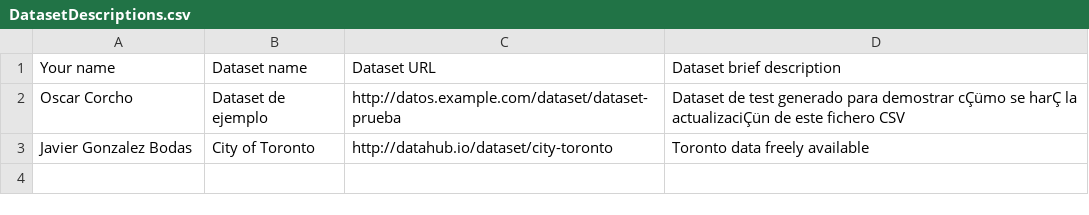
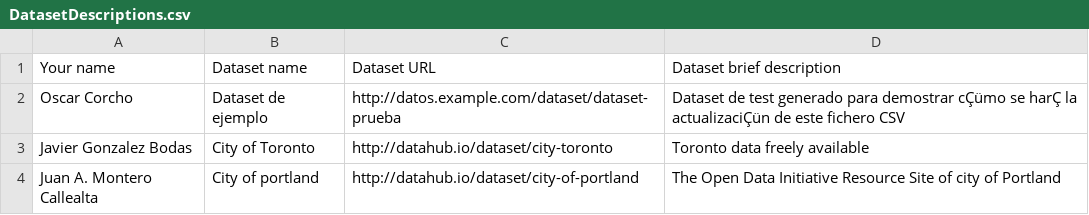
Before and after one commit to FacultadInformatica-LinkedData/Curso2015-2016, a CSV file: Assignment1/DatasetDescriptions.csv, drawn as a sheet.

Commit message:
City of Portland

```diff
--- a/Assignment1/DatasetDescriptions.csv
+++ b/Assignment1/DatasetDescriptions.csv
@@ -3 +3,2 @@ Oscar Corcho, Dataset de ejemplo, http://datos.example.com/dataset/dataset-prueb
 Javier Gonzalez Bodas, City of Toronto, http://datahub.io/dataset/city-toronto, Toronto data freely available
+Juan A. Montero Callealta, City of portland, http://datahub.io/dataset/city-of-portland, The Open Data Initiative Resource Site of city of Portland
```
